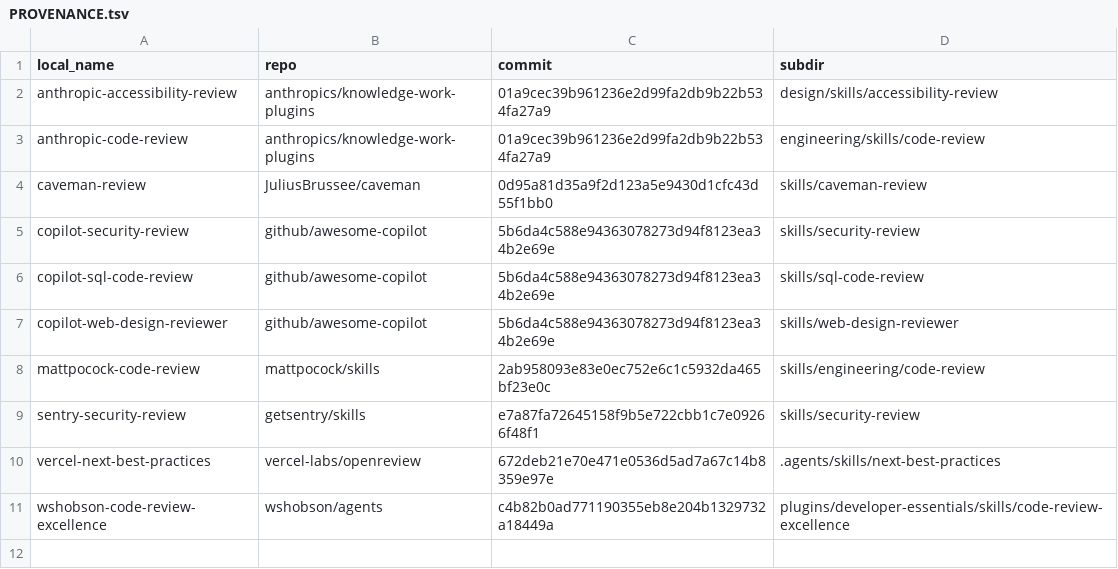
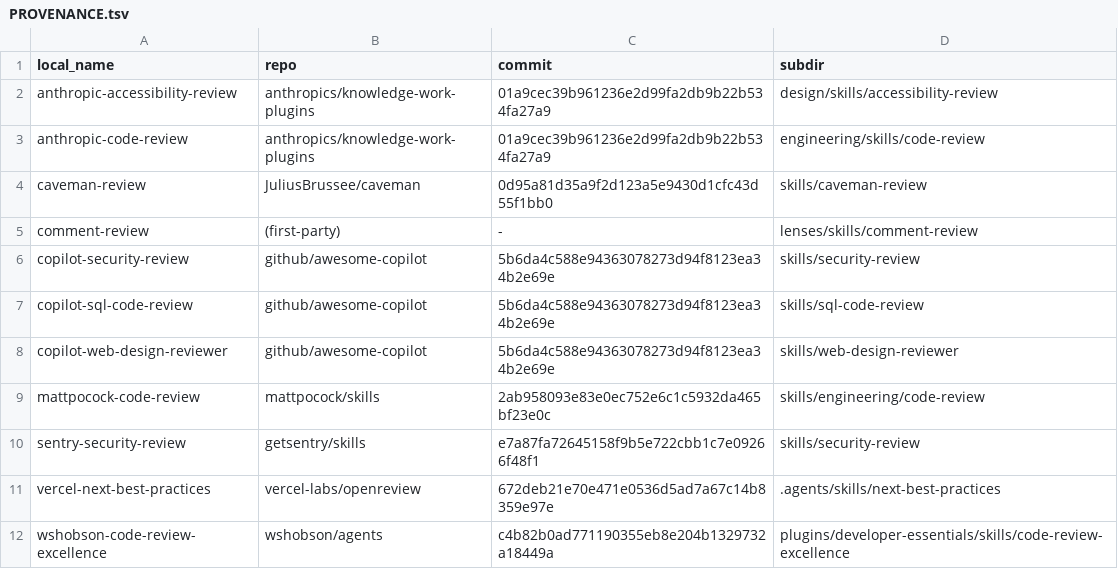
Before and after one commit to pocketarc/codeferret, a TSV file: lenses/skills/PROVENANCE.tsv, drawn as a sheet; the diff names each change by its address in the sheet, - before the commit and + after, or states it on an @@ line.

Commit message:
feat: Add a comment-review lens that judges whether a change's prose earns its place.

```diff
--- a/lenses/skills/PROVENANCE.tsv
+++ b/lenses/skills/PROVENANCE.tsv
+row 5: comment-review | (first-party) | - | lenses/skills/comment-review
```
Also changed, not shown: 3 other files.
